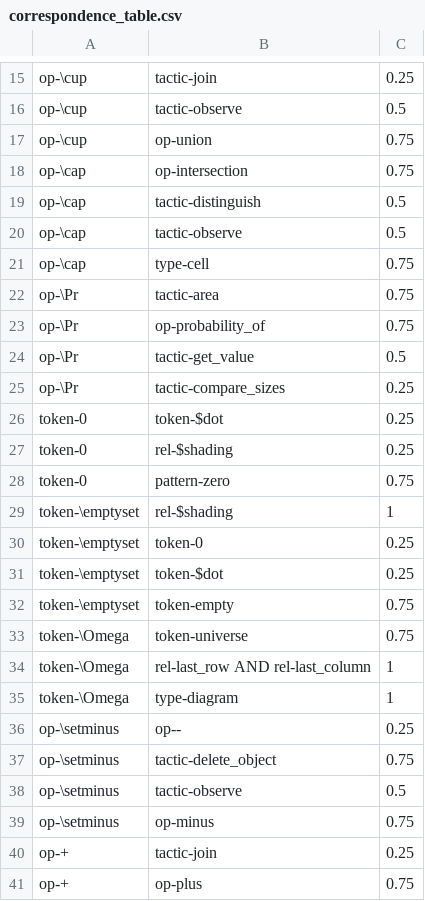
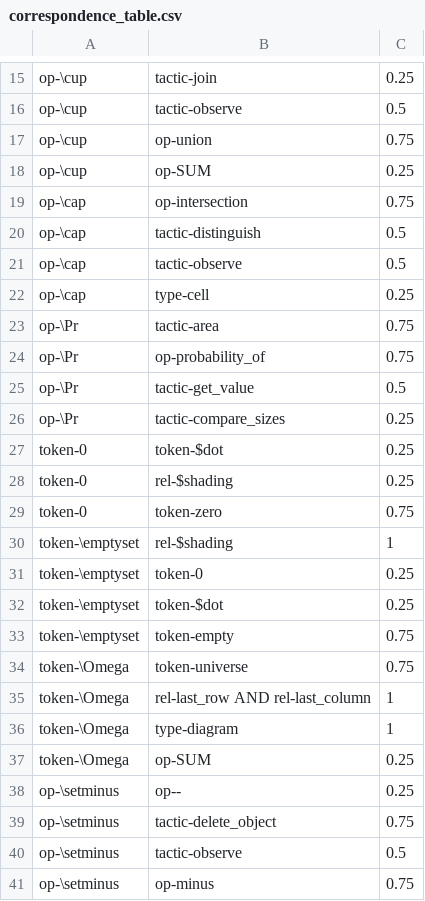
Before and after one commit to rep2rep/robin, a CSV file: src/strategies/tables/correspondence_table.csv, drawn as a sheet; only a part is shown, gaps mark what is left out; the shorter side is filled out with more unchanged rows.

Commit message:
added medical:natlang Q-table, and more correspondences

```diff
--- a/src/strategies/tables/correspondence_table.csv
+++ b/src/strategies/tables/correspondence_table.csv
@@ -17,2 +17,3 @@ op-\cup,tactic-observe,0.5
 op-\cup,op-union,0.75
+op-\cup,op-SUM,0.25
 op-\cap,op-intersection,0.75
@@ -20,3 +21,3 @@ op-\cap,tactic-distinguish,0.5
 op-\cap,tactic-observe,0.5
-op-\cap,type-cell,0.75
+op-\cap,type-cell,0.25
 op-\Pr,tactic-area,0.75
@@ -27,3 +28,3 @@ token-0,token-$dot,0.25
 token-0,rel-$shading,0.25
-token-0,pattern-zero,0.75
+token-0,token-zero,0.75
 token-\emptyset,rel-$shading,1
@@ -35,2 +36,3 @@ token-\Omega,rel-last_row AND rel-last_column,1
 token-\Omega,type-diagram,1
+token-\Omega,op-SUM,0.25
 op-\setminus,op--,0.25
```
Also changed, not shown: src/strategies/tables/RS_table_geometric.csv, 2 other files.
